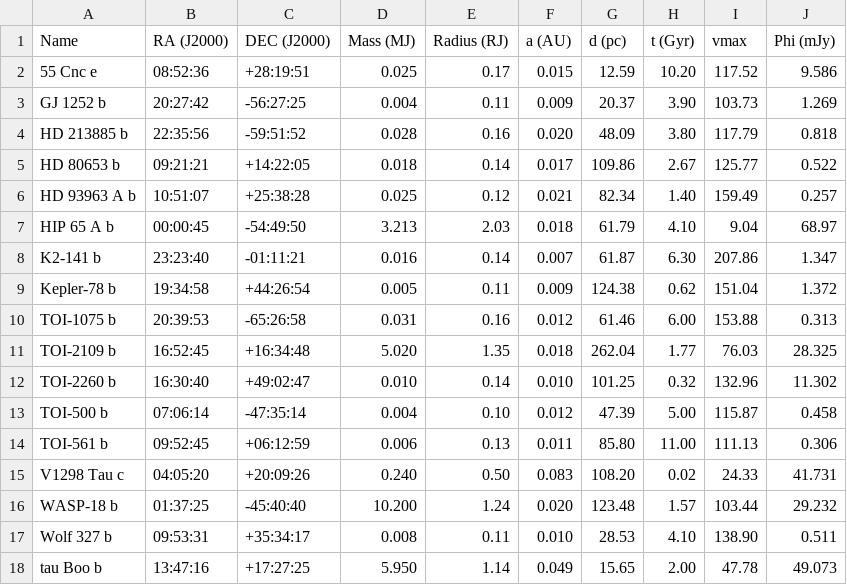
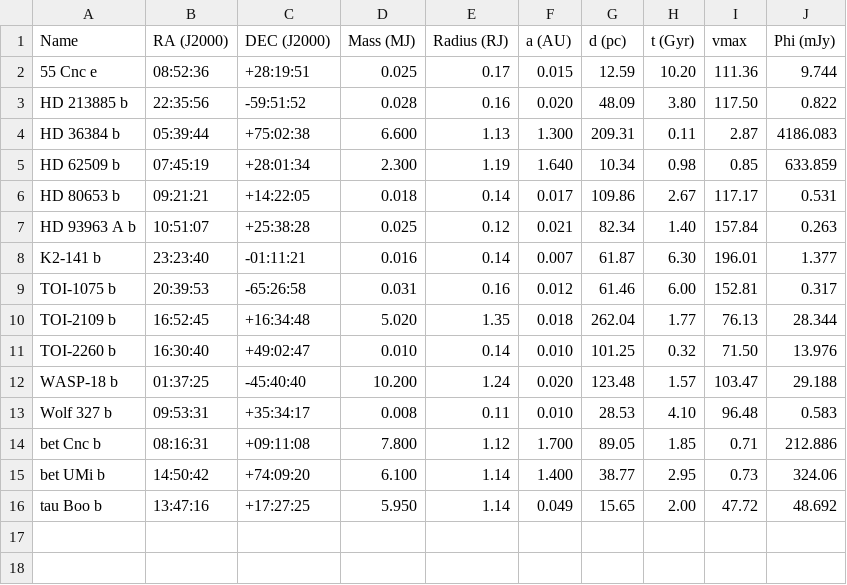
Before and after one commit to AstroMusers/aegis, a CSV file: obs_table.csv, drawn as a sheet.

```diff
--- a/obs_table.csv
+++ b/obs_table.csv
@@ -1,18 +1,16 @@
 Name,RA (J2000),DEC (J2000),Mass (MJ),Radius (RJ),a (AU),d (pc),t (Gyr),vmax,Phi (mJy)
-55 Cnc e,08:52:36,+28:19:51,0.025,0.17,0.015,12.59,10.20,117.52,9.586
-GJ 1252 b,20:27:42,-56:27:25,0.004,0.11,0.009,20.37,3.90,103.73,1.269
-HD 213885 b,22:35:56,-59:51:52,0.028,0.16,0.020,48.09,3.80,117.79,0.818
-HD 80653 b,09:21:21,+14:22:05,0.018,0.14,0.017,109.86,2.67,125.77,0.522
-HD 93963 A b,10:51:07,+25:38:28,0.025,0.12,0.021,82.34,1.40,159.49,0.257
-HIP 65 A b,00:00:45,-54:49:50,3.213,2.03,0.018,61.79,4.10,9.04,68.97
-K2-141 b,23:23:40,-01:11:21,0.016,0.14,0.007,61.87,6.30,207.86,1.347
-Kepler-78 b,19:34:58,+44:26:54,0.005,0.11,0.009,124.38,0.62,151.04,1.372
-TOI-1075 b,20:39:53,-65:26:58,0.031,0.16,0.012,61.46,6.00,153.88,0.313
-TOI-2109 b,16:52:45,+16:34:48,5.020,1.35,0.018,262.04,1.77,76.03,28.325
-TOI-2260 b,16:30:40,+49:02:47,0.010,0.14,0.010,101.25,0.32,132.96,11.302
-TOI-500 b,07:06:14,-47:35:14,0.004,0.10,0.012,47.39,5.00,115.87,0.458
-TOI-561 b,09:52:45,+06:12:59,0.006,0.13,0.011,85.80,11.00,111.13,0.306
-V1298 Tau c,04:05:20,+20:09:26,0.240,0.50,0.083,108.20,0.02,24.33,41.731
-WASP-18 b,01:37:25,-45:40:40,10.200,1.24,0.020,123.48,1.57,103.44,29.232
-Wolf 327 b,09:53:31,+35:34:17,0.008,0.11,0.010,28.53,4.10,138.90,0.511
-tau Boo b,13:47:16,+17:27:25,5.950,1.14,0.049,15.65,2.00,47.78,49.073
+55 Cnc e,08:52:36,+28:19:51,0.025,0.17,0.015,12.59,10.20,111.36,9.744
+HD 213885 b,22:35:56,-59:51:52,0.028,0.16,0.020,48.09,3.80,117.50,0.822
+HD 36384 b,05:39:44,+75:02:38,6.600,1.13,1.300,209.31,0.11,2.87,4186.083
+HD 62509 b,07:45:19,+28:01:34,2.300,1.19,1.640,10.34,0.98,0.85,633.859
+HD 80653 b,09:21:21,+14:22:05,0.018,0.14,0.017,109.86,2.67,117.17,0.531
+HD 93963 A b,10:51:07,+25:38:28,0.025,0.12,0.021,82.34,1.40,157.84,0.263
+K2-141 b,23:23:40,-01:11:21,0.016,0.14,0.007,61.87,6.30,196.01,1.377
+TOI-1075 b,20:39:53,-65:26:58,0.031,0.16,0.012,61.46,6.00,152.81,0.317
+TOI-2109 b,16:52:45,+16:34:48,5.020,1.35,0.018,262.04,1.77,76.13,28.344
+TOI-2260 b,16:30:40,+49:02:47,0.010,0.14,0.010,101.25,0.32,71.50,13.976
+WASP-18 b,01:37:25,-45:40:40,10.200,1.24,0.020,123.48,1.57,103.47,29.188
+Wolf 327 b,09:53:31,+35:34:17,0.008,0.11,0.010,28.53,4.10,96.48,0.583
+bet Cnc b,08:16:31,+09:11:08,7.800,1.12,1.700,89.05,1.85,0.71,212.886
+bet UMi b,14:50:42,+74:09:20,6.100,1.14,1.400,38.77,2.95,0.73,324.06
+tau Boo b,13:47:16,+17:27:25,5.950,1.14,0.049,15.65,2.00,47.72,48.692
```
Also changed, not shown: detectables_both.csv, detectables_mag.csv, 38 other files.
